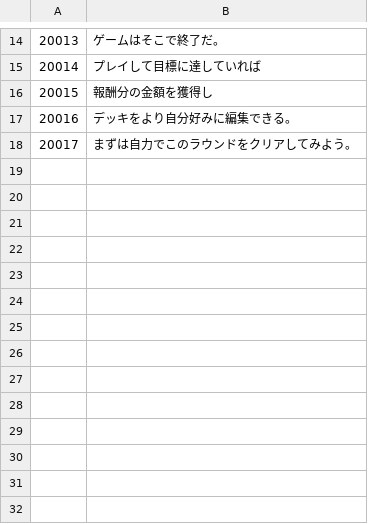
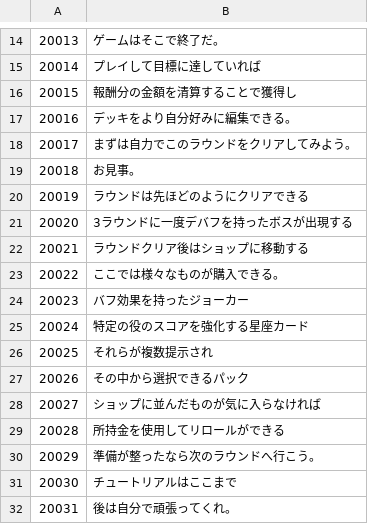
Before and after one commit to Salre000/rougehand, a CSV file: Roguehand/Assets/Resources/takumi/StringMaster/TutorialTextMaster.csv, drawn as a sheet; only a part is shown, gaps mark what is left out.

```diff
--- a/Roguehand/Assets/Resources/takumi/StringMaster/TutorialTextMaster.csv
+++ b/Roguehand/Assets/Resources/takumi/StringMaster/TutorialTextMaster.csv
@@ -15,4 +15,18 @@
 20014,プレイして目標に達していれば
-20015,報酬分の金額を獲得し
+20015,報酬分の金額を清算することで獲得し
 20016,デッキをより自分好みに編集できる。
 20017,まずは自力でこのラウンドをクリアしてみよう。
+20018,お見事。
+20019,ラウンドは先ほどのようにクリアできる
+20020,3ラウンドに一度デバフを持ったボスが出現する
+20021,ラウンドクリア後はショップに移動する
+20022,ここでは様々なものが購入できる。
+20023,バフ効果を持ったジョーカー
+20024,特定の役のスコアを強化する星座カード
+20025,それらが複数提示され
+20026,その中から選択できるパック
+20027,ショップに並んだものが気に入らなければ
+20028,所持金を使用してリロールができる
+20029,準備が整ったなら次のラウンドへ行こう。
+20030,チュートリアルはここまで
+20031,後は自分で頑張ってくれ。
```
Also changed, not shown: 3 other files.
